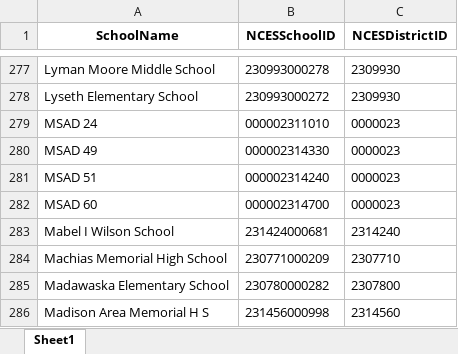
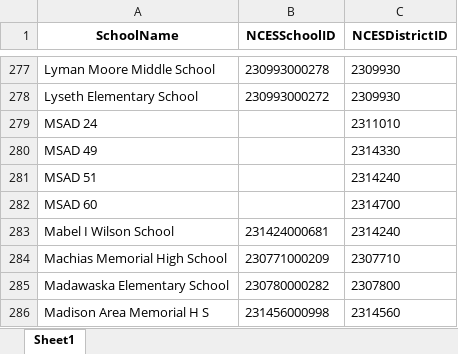
Before and after one commit to shashir/covid_school_data, an Excel workbook: data/nces_lookups/ME_schools_nces_lookup.xlsx, sheet Sheet1, drawn as a sheet; only a part is shown, gaps mark what is left out; values as stored, in another font and other column widths than the file's, no borders; charts and pictures not drawn; the diff names each change by its address in the sheet, - before the commit and + after, or states it on an @@ line.

Commit message:
Fix NCES ids of school districts in ME file.

```diff
--- a/data/nces_lookups/ME_schools_nces_lookup.xlsx (sheet Sheet1)
+++ b/data/nces_lookups/ME_schools_nces_lookup.xlsx (sheet Sheet1)
-B279 (NCESSchoolID): 000002311010
+B279 (NCESSchoolID): (empty)
-C279 (NCESDistrictID): 0000023
+C279 (NCESDistrictID): 2311010
-B280 (NCESSchoolID): 000002314330
+B280 (NCESSchoolID): (empty)
-C280 (NCESDistrictID): 0000023
+C280 (NCESDistrictID): 2314330
-B281 (NCESSchoolID): 000002314240
+B281 (NCESSchoolID): (empty)
-C281 (NCESDistrictID): 0000023
+C281 (NCESDistrictID): 2314240
-B282 (NCESSchoolID): 000002314700
+B282 (NCESSchoolID): (empty)
-C282 (NCESDistrictID): 0000023
+C282 (NCESDistrictID): 2314700
```
Also changed, not shown: charts or pictures, data/output/ME_schools.xlsx, 1 other file.
